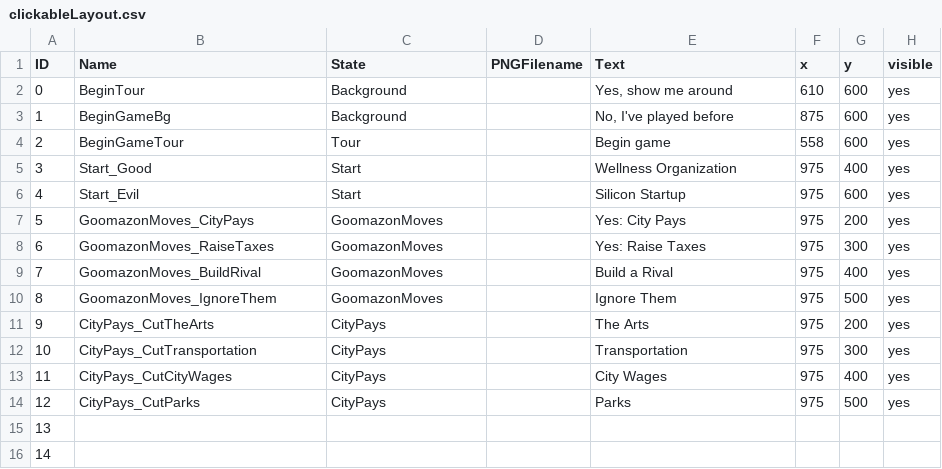
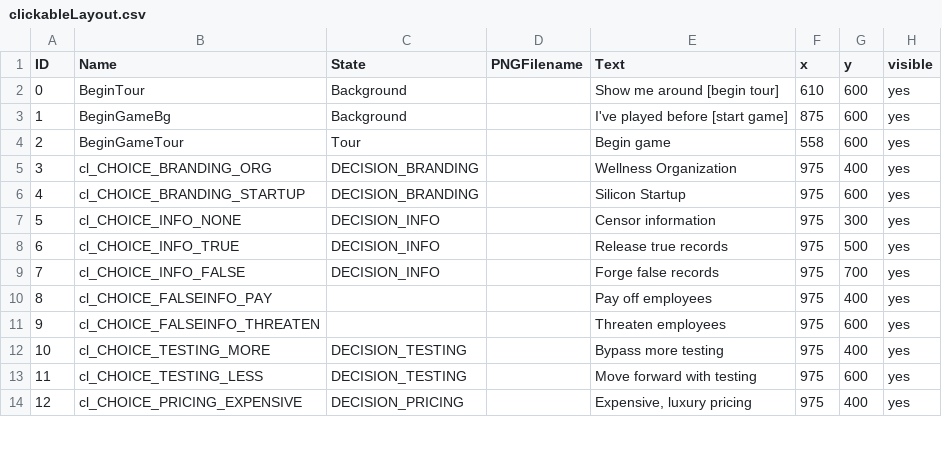
Before and after one commit to majcenean/Rhizome, a CSV file: data/clickableLayout.csv, drawn as a sheet; only a part is shown; removed rows and columns are numbered as before the commit, all else as after; the diff covers the shown part only; the diff names each change by its address in the sheet, - before the commit and + after, or states it on an @@ line.

Commit message:
states updated

```diff
--- a/data/clickableLayout.csv
+++ b/data/clickableLayout.csv
-E2 (Text): Yes, show me around
+E2 (Text): Show me around [begin tour]
-E3 (Text): No, I've played before
+E3 (Text): I've played before [start game]
-B5 (Name): Start_Good
+B5 (Name): cl_CHOICE_BRANDING_ORG
-C5:C6 (State): Start
+C5:C6 (State): DECISION_BRANDING
-B6 (Name): Start_Evil
+B6 (Name): cl_CHOICE_BRANDING_STARTUP
-row 7: 5 | GoomazonMoves_CityPays | GoomazonMoves |  | Yes: City Pays | 975 | 200 | yes
-row 8: 6 | GoomazonMoves_RaiseTaxes | GoomazonMoves |  | Yes: Raise Taxes | 975 | 300 | yes
-row 9: 7 | GoomazonMoves_BuildRival | GoomazonMoves |  | Build a Rival | 975 | 400 | yes
-row 10: 8 | GoomazonMoves_IgnoreThem | GoomazonMoves |  | Ignore Them | 975 | 500 | yes
-row 11: 9 | CityPays_CutTheArts | CityPays |  | The Arts | 975 | 200 | yes
@@ column A (ID) renumbered between rows 7 and 14 @@
-B7 (Name): CityPays_CutTransportation
+B7 (Name): cl_CHOICE_INFO_NONE
-C7 (State): CityPays
+C7 (State): DECISION_INFO
-E7 (Text): Transportation
+E7 (Text): Censor information
+row 8: 6 | cl_CHOICE_INFO_TRUE | DECISION_INFO |  | Release true records | 975 | 500 | yes
+row 9: 7 | cl_CHOICE_INFO_FALSE | DECISION_INFO |  | Forge false records | 975 | 700 | yes
+row 10: 8 | cl_CHOICE_FALSEINFO_PAY |  |  | Pay off employees | 975 | 400 | yes
+row 11: 9 | cl_CHOICE_FALSEINFO_THREATEN |  |  | Threaten employees | 975 | 600 | yes
-B12 (Name): CityPays_CutCityWages
+B12 (Name): cl_CHOICE_TESTING_MORE
-C12 (State): CityPays
+C12 (State): DECISION_TESTING
-E12 (Text): City Wages
+E12 (Text): Bypass more testing
-row 14: 12 | CityPays_CutParks | CityPays |  | Parks | 975 | 500 | yes
-B13 (Name): (empty)
+B13 (Name): cl_CHOICE_TESTING_LESS
-C13 (State): (empty)
+C13 (State): DECISION_TESTING
-E13 (Text): (empty)
+E13 (Text): Move forward with testing
-F13:F14 (x): (empty)
+F13:F14 (x): 975
-G13 (y): (empty)
+G13 (y): 600
-H13:H14 (visible): (empty)
+H13:H14 (visible): yes
-B14 (Name): (empty)
+B14 (Name): cl_CHOICE_PRICING_EXPENSIVE
-C14 (State): (empty)
+C14 (State): DECISION_PRICING
-E14 (Text): (empty)
+E14 (Text): Expensive, luxury pricing
-G14 (y): (empty)
+G14 (y): 400
```
Also changed, not shown: 11 added rows elsewhere in this file, data/adventureStates.csv, data/interactionTable.csv, 1 other file.
